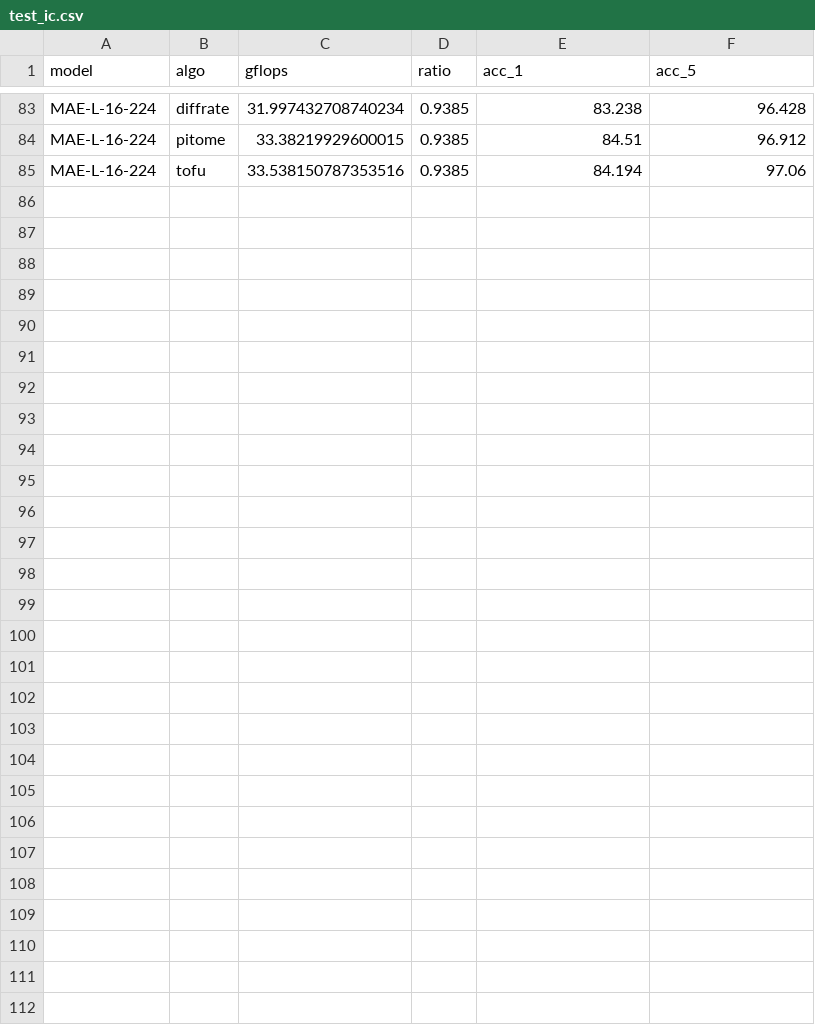
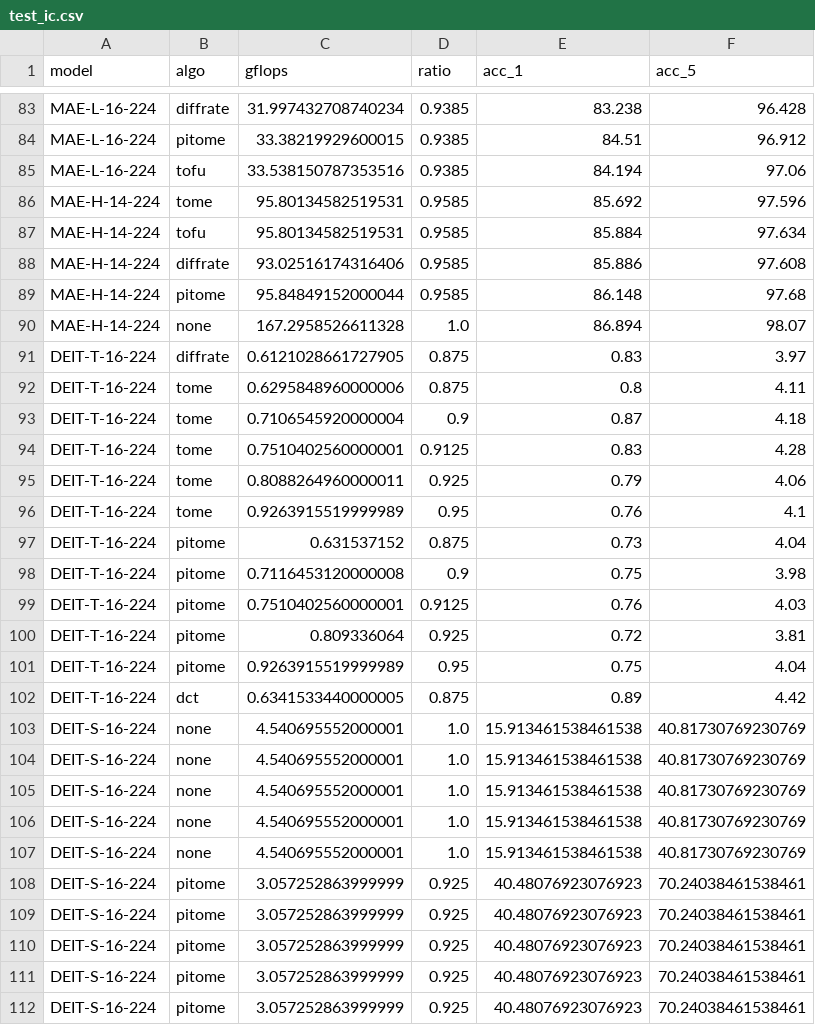
Before and after one commit to hchautran/PiToMe, a CSV file: test_ic.csv, drawn as a sheet; only a part is shown, gaps mark what is left out.

```diff
--- a/test_ic.csv
+++ b/test_ic.csv
@@ -85 +85,28 @@ MAE-L-16-224, pitome, 33.38219929600015, 0.9385, 84.51, 96.912
 MAE-L-16-224, tofu, 33.538150787353516, 0.9385, 84.194, 97.06
+MAE-H-14-224, tome, 95.80134582519531, 0.9585, 85.692, 97.596
+MAE-H-14-224, tofu, 95.80134582519531, 0.9585, 85.884, 97.634
+MAE-H-14-224, diffrate, 93.02516174316406, 0.9585, 85.886, 97.608
+MAE-H-14-224, pitome, 95.84849152000044, 0.9585, 86.148, 97.68
+MAE-H-14-224, none, 167.2958526611328, 1.0, 86.894, 98.07
+DEIT-T-16-224, diffrate, 0.6121028661727905, 0.875, 0.83, 3.97
+DEIT-T-16-224, tome, 0.6295848960000006, 0.875, 0.8, 4.11
+DEIT-T-16-224, tome, 0.7106545920000004, 0.9, 0.87, 4.18
+DEIT-T-16-224, tome, 0.7510402560000001, 0.9125, 0.83, 4.28
+DEIT-T-16-224, tome, 0.8088264960000011, 0.925, 0.79, 4.06
+DEIT-T-16-224, tome, 0.9263915519999989, 0.95, 0.76, 4.1
+DEIT-T-16-224, pitome, 0.631537152, 0.875, 0.73, 4.04
+DEIT-T-16-224, pitome, 0.7116453120000008, 0.9, 0.75, 3.98
+DEIT-T-16-224, pitome, 0.7510402560000001, 0.9125, 0.76, 4.03
+DEIT-T-16-224, pitome, 0.809336064, 0.925, 0.72, 3.81
+DEIT-T-16-224, pitome, 0.9263915519999989, 0.95, 0.75, 4.04
+DEIT-T-16-224, dct, 0.6341533440000005, 0.875, 0.89, 4.42
+DEIT-S-16-224, none, 4.540695552000001, 1.0, 15.913461538461538, 40.81730769230769
+DEIT-S-16-224, none, 4.540695552000001, 1.0, 15.913461538461538, 40.81730769230769
+DEIT-S-16-224, none, 4.540695552000001, 1.0, 15.913461538461538, 40.81730769230769
+DEIT-S-16-224, none, 4.540695552000001, 1.0, 15.913461538461538, 40.81730769230769
+DEIT-S-16-224, none, 4.540695552000001, 1.0, 15.913461538461538, 40.81730769230769
+DEIT-S-16-224, pitome, 3.057252863999999, 0.925, 40.48076923076923, 70.24038461538461
+DEIT-S-16-224, pitome, 3.057252863999999, 0.925, 40.48076923076923, 70.24038461538461
+DEIT-S-16-224, pitome, 3.057252863999999, 0.925, 40.48076923076923, 70.24038461538461
+DEIT-S-16-224, pitome, 3.057252863999999, 0.925, 40.48076923076923, 70.24038461538461
+DEIT-S-16-224, pitome, 3.057252863999999, 0.925, 40.48076923076923, 70.24038461538461
```
Also changed, not shown: test_tc.csv, 10 other files.
